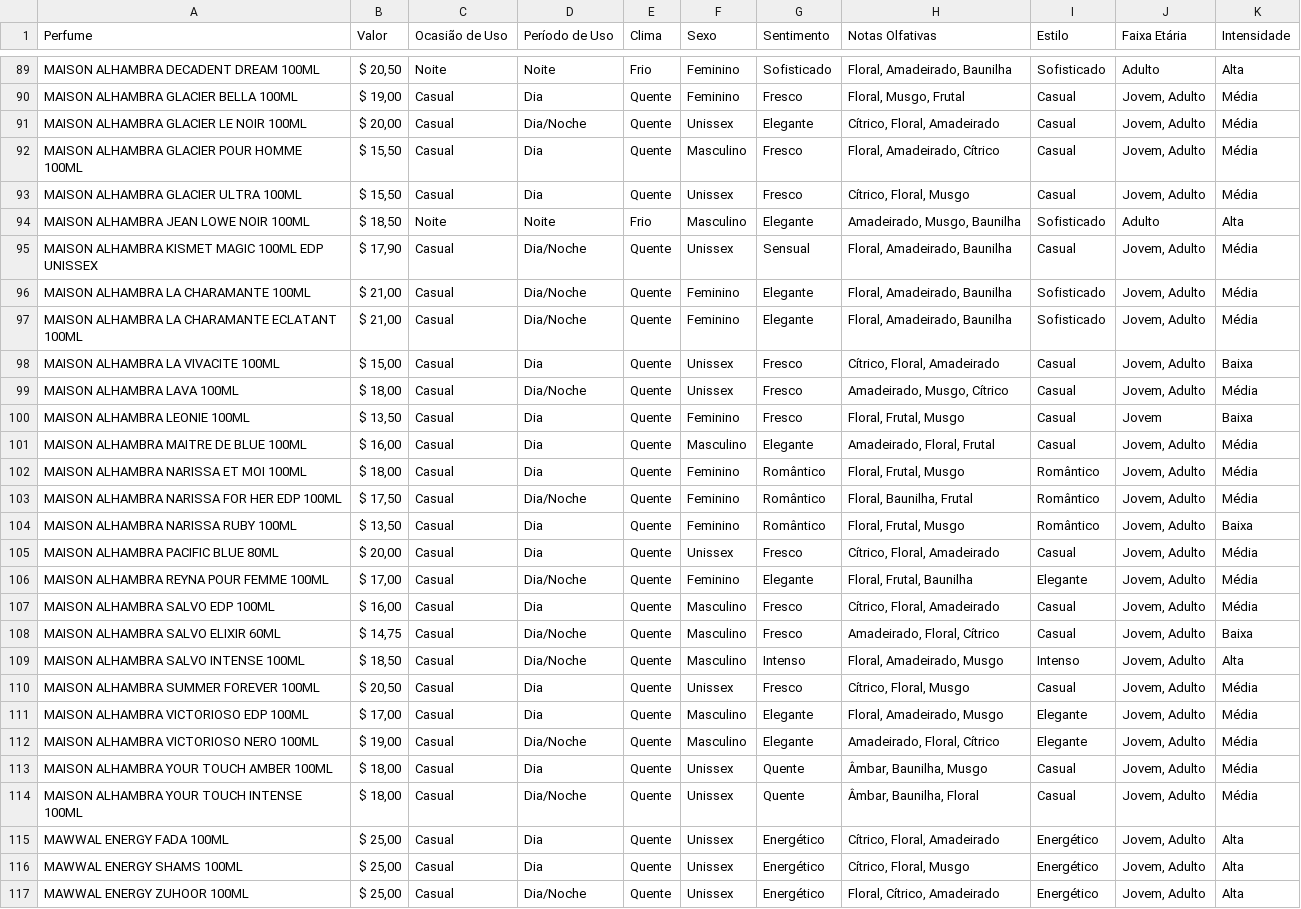
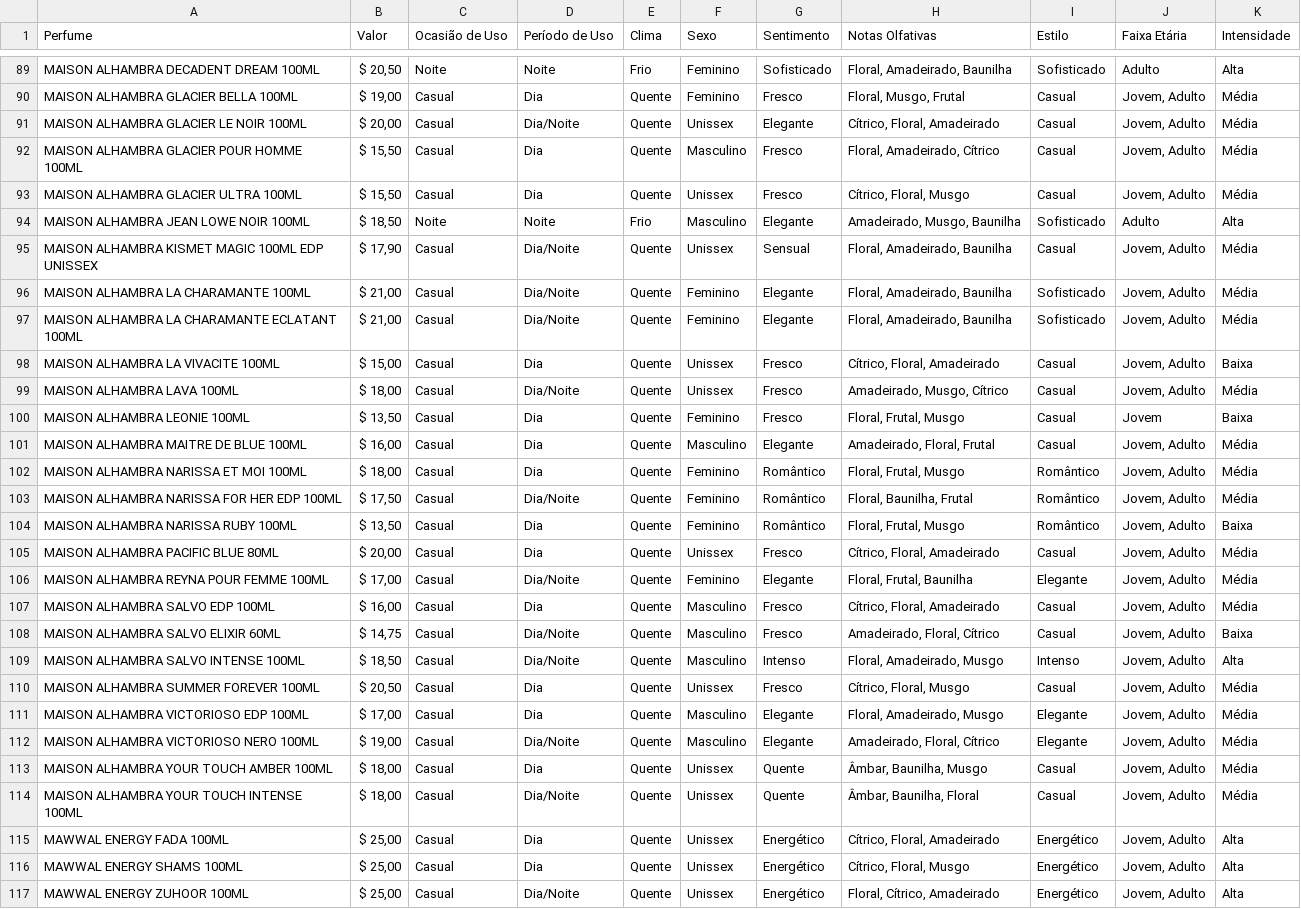
Before and after one commit to Eduardochimchek/ScentSelector, a CSV file: model/perfumesAll.csv, drawn as a sheet; only a part is shown, gaps mark what is left out; the diff covers the shown part only.

```diff
--- a/model/perfumesAll.csv
+++ b/model/perfumesAll.csv
@@ -90,3 +90,3 @@ MAISON ALHAMBRA DECADENT DREAM 100ML," $ 20,50 ",Noite,Noite,Frio,Feminino,Sofis
 MAISON ALHAMBRA GLACIER BELLA 100ML," $ 19,00 ",Casual,Dia,Quente,Feminino,Fresco,"Floral, Musgo, Frutal",Casual,"Jovem, Adulto",Média
-MAISON ALHAMBRA GLACIER LE NOIR 100ML," $ 20,00 ",Casual,Dia/Noche,Quente,Unissex,Elegante,"Cítrico, Floral, Amadeirado",Casual,"Jovem, Adulto",Média
+MAISON ALHAMBRA GLACIER LE NOIR 100ML," $ 20,00 ",Casual,Dia/Noite,Quente,Unissex,Elegante,"Cítrico, Floral, Amadeirado",Casual,"Jovem, Adulto",Média
 MAISON ALHAMBRA GLACIER POUR HOMME 100ML," $ 15,50 ",Casual,Dia,Quente,Masculino,Fresco,"Floral, Amadeirado, Cítrico",Casual,"Jovem, Adulto",Média
@@ -94,7 +94,7 @@ MAISON ALHAMBRA GLACIER ULTRA 100ML," $ 15,50 ",Casual,Dia,Quente,Unissex,Fresco
 MAISON ALHAMBRA JEAN LOWE NOIR 100ML," $ 18,50 ",Noite,Noite,Frio,Masculino,Elegante,"Amadeirado, Musgo, Baunilha",Sofisticado,Adulto,Alta
-MAISON ALHAMBRA KISMET MAGIC 100ML EDP UNISSEX," $ 17,90 ",Casual,Dia/Noche,Quente,Unissex,Sensual,"Floral, Amadeirado, Baunilha",Casual,"Jovem, Adulto",Média
-MAISON ALHAMBRA LA CHARAMANTE 100ML," $ 21,00 ",Casual,Dia/Noche,Quente,Feminino,Elegante,"Floral, Amadeirado, Baunilha",Sofisticado,"Jovem, Adulto",Média
-MAISON ALHAMBRA LA CHARAMANTE ECLATANT 100ML," $ 21,00 ",Casual,Dia/Noche,Quente,Feminino,Elegante,"Floral, Amadeirado, Baunilha",Sofisticado,"Jovem, Adulto",Média
+MAISON ALHAMBRA KISMET MAGIC 100ML EDP UNISSEX," $ 17,90 ",Casual,Dia/Noite,Quente,Unissex,Sensual,"Floral, Amadeirado, Baunilha",Casual,"Jovem, Adulto",Média
+MAISON ALHAMBRA LA CHARAMANTE 100ML," $ 21,00 ",Casual,Dia/Noite,Quente,Feminino,Elegante,"Floral, Amadeirado, Baunilha",Sofisticado,"Jovem, Adulto",Média
+MAISON ALHAMBRA LA CHARAMANTE ECLATANT 100ML," $ 21,00 ",Casual,Dia/Noite,Quente,Feminino,Elegante,"Floral, Amadeirado, Baunilha",Sofisticado,"Jovem, Adulto",Média
 MAISON ALHAMBRA LA VIVACITE 100ML," $ 15,00 ",Casual,Dia,Quente,Unissex,Fresco,"Cítrico, Floral, Amadeirado",Casual,"Jovem, Adulto",Baixa
-MAISON ALHAMBRA LAVA 100ML," $ 18,00 ",Casual,Dia/Noche,Quente,Unissex,Fresco,"Amadeirado, Musgo, Cítrico",Casual,"Jovem, Adulto",Média
+MAISON ALHAMBRA LAVA 100ML," $ 18,00 ",Casual,Dia/Noite,Quente,Unissex,Fresco,"Amadeirado, Musgo, Cítrico",Casual,"Jovem, Adulto",Média
 MAISON ALHAMBRA LEONIE 100ML," $ 13,50 ",Casual,Dia,Quente,Feminino,Fresco,"Floral, Frutal, Musgo",Casual,Jovem,Baixa
@@ -102,16 +102,16 @@ MAISON ALHAMBRA MAITRE DE BLUE 100ML," $ 16,00 ",Casual,Dia,Quente,Masculino,Ele
 MAISON ALHAMBRA NARISSA ET MOI 100ML," $ 18,00 ",Casual,Dia,Quente,Feminino,Romântico,"Floral, Frutal, Musgo",Romântico,"Jovem, Adulto",Média
-MAISON ALHAMBRA NARISSA FOR HER EDP 100ML," $ 17,50 ",Casual,Dia/Noche,Quente,Feminino,Romântico,"Floral, Baunilha, Frutal",Romântico,"Jovem, Adulto",Média
+MAISON ALHAMBRA NARISSA FOR HER EDP 100ML," $ 17,50 ",Casual,Dia/Noite,Quente,Feminino,Romântico,"Floral, Baunilha, Frutal",Romântico,"Jovem, Adulto",Média
 MAISON ALHAMBRA NARISSA RUBY 100ML," $ 13,50 ",Casual,Dia,Quente,Feminino,Romântico,"Floral, Frutal, Musgo",Romântico,"Jovem, Adulto",Baixa
 MAISON ALHAMBRA PACIFIC BLUE 80ML," $ 20,00 ",Casual,Dia,Quente,Unissex,Fresco,"Cítrico, Floral, Amadeirado",Casual,"Jovem, Adulto",Média
-MAISON ALHAMBRA REYNA POUR FEMME 100ML," $ 17,00 ",Casual,Dia/Noche,Quente,Feminino,Elegante,"Floral, Frutal, Baunilha",Elegante,"Jovem, Adulto",Média
+MAISON ALHAMBRA REYNA POUR FEMME 100ML," $ 17,00 ",Casual,Dia/Noite,Quente,Feminino,Elegante,"Floral, Frutal, Baunilha",Elegante,"Jovem, Adulto",Média
 MAISON ALHAMBRA SALVO EDP 100ML," $ 16,00 ",Casual,Dia,Quente,Masculino,Fresco,"Cítrico, Floral, Amadeirado",Casual,"Jovem, Adulto",Média
-MAISON ALHAMBRA SALVO ELIXIR 60ML," $ 14,75 ",Casual,Dia/Noche,Quente,Masculino,Fresco,"Amadeirado, Floral, Cítrico",Casual,"Jovem, Adulto",Baixa
-MAISON ALHAMBRA SALVO INTENSE 100ML," $ 18,50 ",Casual,Dia/Noche,Quente,Masculino,Intenso,"Floral, Amadeirado, Musgo",Intenso,"Jovem, Adulto",Alta
+MAISON ALHAMBRA SALVO ELIXIR 60ML," $ 14,75 ",Casual,Dia/Noite,Quente,Masculino,Fresco,"Amadeirado, Floral, Cítrico",Casual,"Jovem, Adulto",Baixa
+MAISON ALHAMBRA SALVO INTENSE 100ML," $ 18,50 ",Casual,Dia/Noite,Quente,Masculino,Intenso,"Floral, Amadeirado, Musgo",Intenso,"Jovem, Adulto",Alta
 MAISON ALHAMBRA SUMMER FOREVER 100ML," $ 20,50 ",Casual,Dia,Quente,Unissex,Fresco,"Cítrico, Floral, Musgo",Casual,"Jovem, Adulto",Média
 MAISON ALHAMBRA VICTORIOSO EDP 100ML," $ 17,00 ",Casual,Dia,Quente,Masculino,Elegante,"Floral, Amadeirado, Musgo",Elegante,"Jovem, Adulto",Média
-MAISON ALHAMBRA VICTORIOSO NERO 100ML," $ 19,00 ",Casual,Dia/Noche,Quente,Masculino,Elegante,"Amadeirado, Floral, Cítrico",Elegante,"Jovem, Adulto",Média
+MAISON ALHAMBRA VICTORIOSO NERO 100ML," $ 19,00 ",Casual,Dia/Noite,Quente,Masculino,Elegante,"Amadeirado, Floral, Cítrico",Elegante,"Jovem, Adulto",Média
 MAISON ALHAMBRA YOUR TOUCH AMBER 100ML," $ 18,00 ",Casual,Dia,Quente,Unissex,Quente,"Âmbar, Baunilha, Musgo",Casual,"Jovem, Adulto",Média
-MAISON ALHAMBRA YOUR TOUCH INTENSE 100ML," $ 18,00 ",Casual,Dia/Noche,Quente,Unissex,Quente,"Âmbar, Baunilha, Floral",Casual,"Jovem, Adulto",Média
+MAISON ALHAMBRA YOUR TOUCH INTENSE 100ML," $ 18,00 ",Casual,Dia/Noite,Quente,Unissex,Quente,"Âmbar, Baunilha, Floral",Casual,"Jovem, Adulto",Média
 MAWWAL ENERGY FADA 100ML," $ 25,00 ",Casual,Dia,Quente,Unissex,Energético,"Cítrico, Floral, Amadeirado",Energético,"Jovem, Adulto",Alta
 MAWWAL ENERGY SHAMS 100ML," $ 25,00 ",Casual,Dia,Quente,Unissex,Energético,"Cítrico, Floral, Musgo",Energético,"Jovem, Adulto",Alta
-MAWWAL ENERGY ZUHOOR 100ML," $ 25,00 ",Casual,Dia/Noche,Quente,Unissex,Energético,"Floral, Cítrico, Amadeirado",Energético,"Jovem, Adulto",Alta
+MAWWAL ENERGY ZUHOOR 100ML," $ 25,00 ",Casual,Dia/Noite,Quente,Unissex,Energético,"Floral, Cítrico, Amadeirado",Energético,"Jovem, Adulto",Alta
```
Also changed, not shown: 89 edited cells elsewhere in this file, 1 other file.
